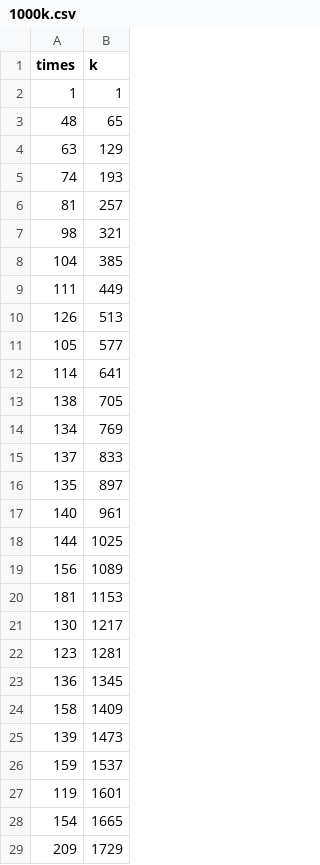
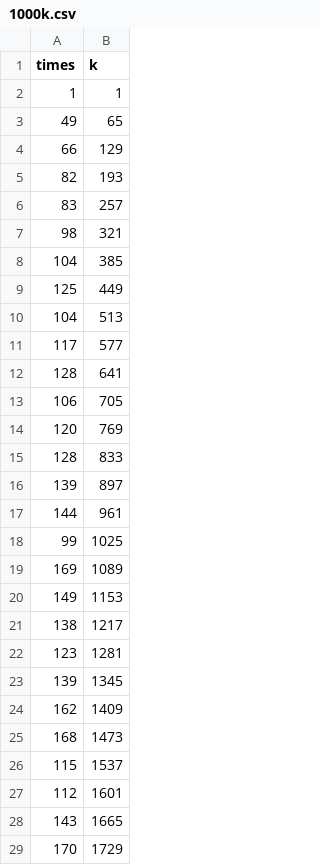
Before and after one commit to Dmozze/optimization-methods, a CSV file: second-lab/tex/conjugate/1000k.csv, drawn as a sheet; only a part is shown; the diff covers the shown part only.

```diff
--- a/second-lab/tex/conjugate/1000k.csv
+++ b/second-lab/tex/conjugate/1000k.csv
@@ -2,28 +2,28 @@ times;k
 1;1
-48;65
-63;129
-74;193
-81;257
+49;65
+66;129
+82;193
+83;257
 98;321
 104;385
-111;449
-126;513
-105;577
-114;641
-138;705
-134;769
-137;833
-135;897
-140;961
-144;1025
-156;1089
-181;1153
-130;1217
+125;449
+104;513
+117;577
+128;641
+106;705
+120;769
+128;833
+139;897
+144;961
+99;1025
+169;1089
+149;1153
+138;1217
 123;1281
-136;1345
-158;1409
-139;1473
-159;1537
-119;1601
-154;1665
-209;1729
+139;1345
+162;1409
+168;1473
+115;1537
+112;1601
+143;1665
+170;1729
```
Also changed, not shown: 4 edited cells elsewhere in this file, second-lab/tex/conjugate/100k.csv, second-lab/tex/conjugate/n.csv, 14 other files.
